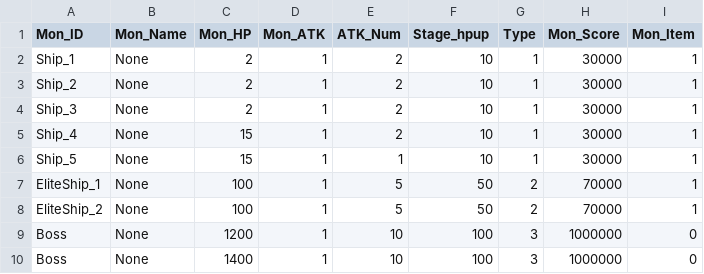
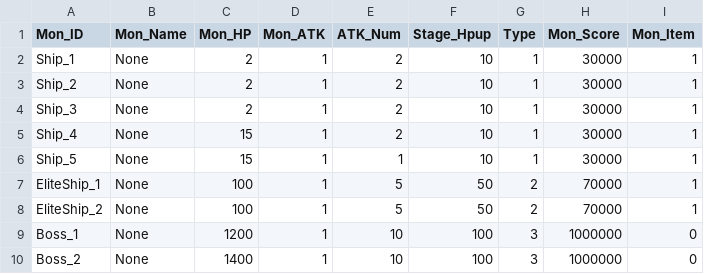
Before and after one commit to soonkookpark/MonsterFlight, a CSV file: Assets/Table/Resources/MonsterTable.csv, drawn as a sheet.

Commit message:
DataTable 수정 및 적용

```diff
--- a/Assets/Table/Resources/MonsterTable.csv
+++ b/Assets/Table/Resources/MonsterTable.csv
@@ -1,2 +1,2 @@
-Mon_ID,Mon_Name,Mon_HP,Mon_ATK,ATK_Num,Stage_hpup,Type,Mon_Score,Mon_Item
+Mon_ID,Mon_Name,Mon_HP,Mon_ATK,ATK_Num,Stage_Hpup,Type,Mon_Score,Mon_Item
 Ship_1,None,2,1,2,10,1,30000,1
@@ -8,3 +8,3 @@ EliteShip_1,None,100,1,5,50,2,70000,1
 EliteShip_2,None,100,1,5,50,2,70000,1
-Boss,None,1200,1,10,100,3,1000000,0
-Boss,None,1400,1,10,100,3,1000000,0
+Boss_1,None,1200,1,10,100,3,1000000,0
+Boss_2,None,1400,1,10,100,3,1000000,0
```
